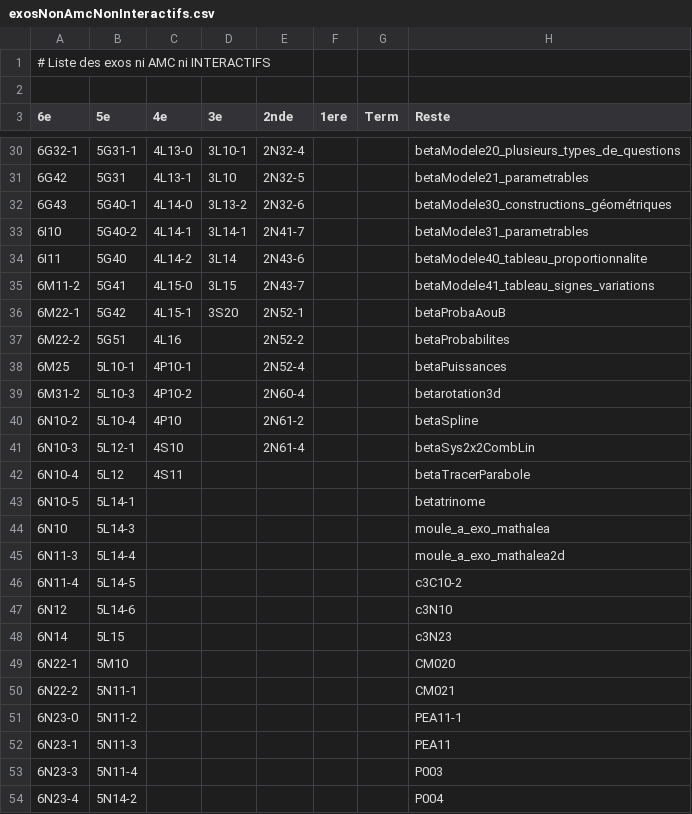
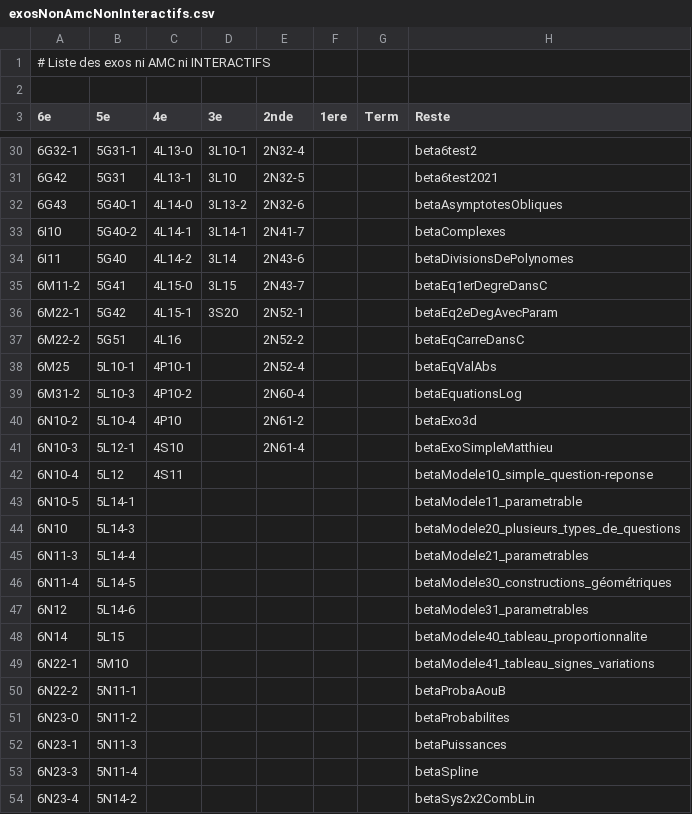
Before and after one commit to mathalea/mathalea, a CSV file: src/csv/exosNonAmcNonInteractifs.csv, drawn as a sheet; only a part is shown, gaps mark what is left out; the diff covers the shown part only.

```diff
--- a/src/csv/exosNonAmcNonInteractifs.csv
+++ b/src/csv/exosNonAmcNonInteractifs.csv
@@ -30,25 +30,25 @@
-6G32-1,5G31-1,4L13-0,3L10-1,2N32-4,,,betaModele20_plusieurs_types_de_questions
-6G42,5G31,4L13-1,3L10,2N32-5,,,betaModele21_parametrables
-6G43,5G40-1,4L14-0,3L13-2,2N32-6,,,betaModele30_constructions_géométriques
-6I10,5G40-2,4L14-1,3L14-1,2N41-7,,,betaModele31_parametrables
-6I11,5G40,4L14-2,3L14,2N43-6,,,betaModele40_tableau_proportionnalite
-6M11-2,5G41,4L15-0,3L15,2N43-7,,,betaModele41_tableau_signes_variations
-6M22-1,5G42,4L15-1,3S20,2N52-1,,,betaProbaAouB
-6M22-2,5G51,4L16,,2N52-2,,,betaProbabilites
-6M25,5L10-1,4P10-1,,2N52-4,,,betaPuissances
-6M31-2,5L10-3,4P10-2,,2N60-4,,,betarotation3d
-6N10-2,5L10-4,4P10,,2N61-2,,,betaSpline
-6N10-3,5L12-1,4S10,,2N61-4,,,betaSys2x2CombLin
-6N10-4,5L12,4S11,,,,,betaTracerParabole
-6N10-5,5L14-1,,,,,,betatrinome
-6N10,5L14-3,,,,,,moule_a_exo_mathalea
-6N11-3,5L14-4,,,,,,moule_a_exo_mathalea2d
-6N11-4,5L14-5,,,,,,c3C10-2
-6N12,5L14-6,,,,,,c3N10
-6N14,5L15,,,,,,c3N23
-6N22-1,5M10,,,,,,CM020
-6N22-2,5N11-1,,,,,,CM021
-6N23-0,5N11-2,,,,,,PEA11-1
-6N23-1,5N11-3,,,,,,PEA11
-6N23-3,5N11-4,,,,,,P003
-6N23-4,5N14-2,,,,,,P004
+6G32-1,5G31-1,4L13-0,3L10-1,2N32-4,,,beta6test2
+6G42,5G31,4L13-1,3L10,2N32-5,,,beta6test2021
+6G43,5G40-1,4L14-0,3L13-2,2N32-6,,,betaAsymptotesObliques
+6I10,5G40-2,4L14-1,3L14-1,2N41-7,,,betaComplexes
+6I11,5G40,4L14-2,3L14,2N43-6,,,betaDivisionsDePolynomes
+6M11-2,5G41,4L15-0,3L15,2N43-7,,,betaEq1erDegreDansC
+6M22-1,5G42,4L15-1,3S20,2N52-1,,,betaEq2eDegAvecParam
+6M22-2,5G51,4L16,,2N52-2,,,betaEqCarreDansC
+6M25,5L10-1,4P10-1,,2N52-4,,,betaEqValAbs
+6M31-2,5L10-3,4P10-2,,2N60-4,,,betaEquationsLog
+6N10-2,5L10-4,4P10,,2N61-2,,,betaExo3d
+6N10-3,5L12-1,4S10,,2N61-4,,,betaExoSimpleMatthieu
+6N10-4,5L12,4S11,,,,,betaModele10_simple_question-reponse
+6N10-5,5L14-1,,,,,,betaModele11_parametrable
+6N10,5L14-3,,,,,,betaModele20_plusieurs_types_de_questions
+6N11-3,5L14-4,,,,,,betaModele21_parametrables
+6N11-4,5L14-5,,,,,,betaModele30_constructions_géométriques
+6N12,5L14-6,,,,,,betaModele31_parametrables
+6N14,5L15,,,,,,betaModele40_tableau_proportionnalite
+6N22-1,5M10,,,,,,betaModele41_tableau_signes_variations
+6N22-2,5N11-1,,,,,,betaProbaAouB
+6N23-0,5N11-2,,,,,,betaProbabilites
+6N23-1,5N11-3,,,,,,betaPuissances
+6N23-3,5N11-4,,,,,,betaSpline
+6N23-4,5N14-2,,,,,,betaSys2x2CombLin
```
Also changed, not shown: 33 edited cells elsewhere in this file, 1 other file.
